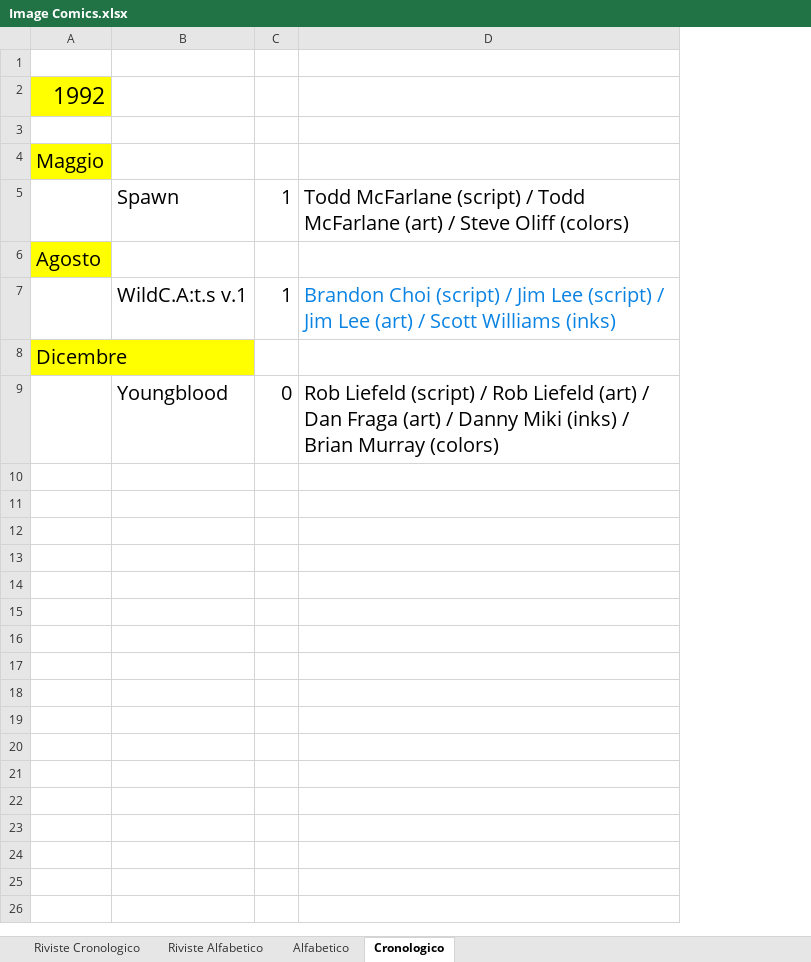
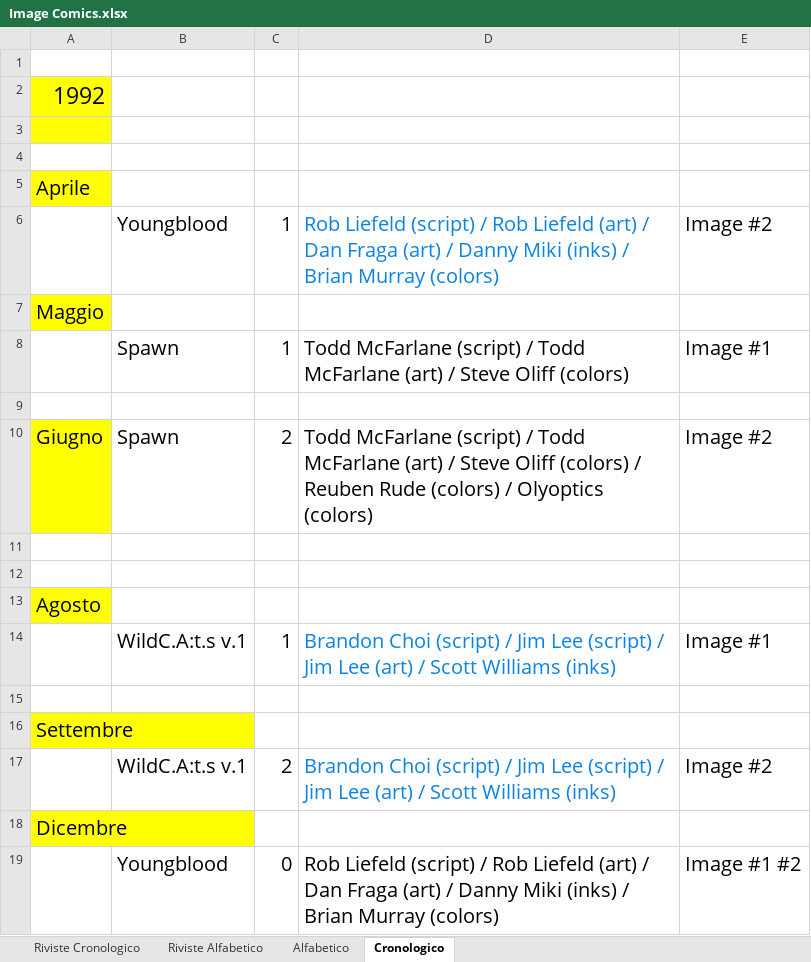
Before and after one commit to sorrentmutie/comicsData, an Excel workbook: Image Comics.xlsx, sheet Cronologico, drawn as a sheet; values as stored, in another font and other column widths than the file's, no borders; addresses are those after the commit; the diff names each change by its address in the sheet, - before the commit and + after, or states it on an @@ line.

Commit message:
Added Image 2

```diff
--- a/Image Comics.xlsx (sheet Cronologico)
+++ b/Image Comics.xlsx (sheet Cronologico)
+column E, row 8: Image #1; row 14: Image #1; row 19: Image #1 #2
-A3 fill: none
+A3 fill: #FFFF00
+row 4: (empty)
+row 5: Aprile
+row 6:  | Youngblood | 1 | Rob Liefeld (script) / Rob Liefeld (art) / Dan Fraga (art) / Danny Miki (inks) / Brian Murray (colors) | Image #2
+row 9: (empty)
+row 10: Giugno | Spawn | 2 | Todd McFarlane (script) / Todd McFarlane (art) / Steve Oliff (colors) / Reuben Rude (colors) / Olyoptics (colors) | Image #2
+row 11: (empty)
+row 12: (empty)
+row 15: (empty)
+row 16: Settembre
+row 17:  | WildC.A:t.s v.1 | 2 | Brandon Choi (script) / Jim Lee (script) / Jim Lee (art) / Scott Williams (inks) | Image #2
```
Also changed, not shown: sheet Riviste Alfabetico.
